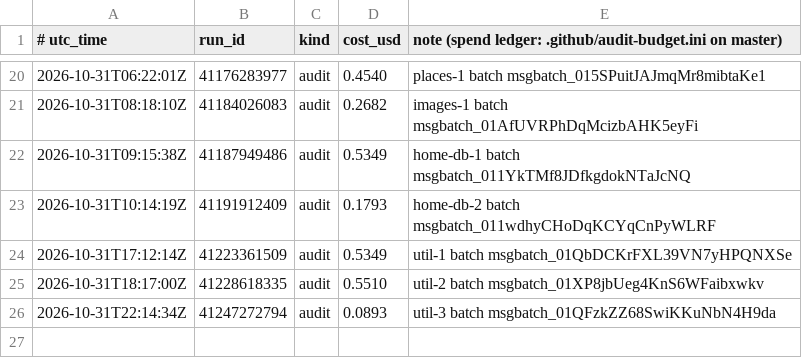
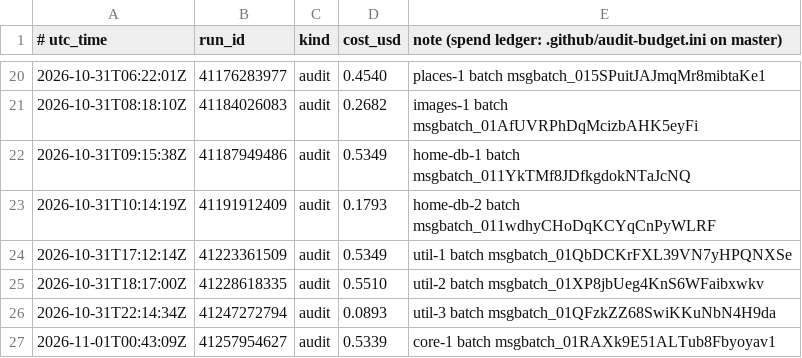
Before and after one commit to calacademy-research/antweb, a TSV file: ledger.tsv, drawn as a sheet; only a part is shown, gaps mark what is left out.

```diff
--- a/ledger.tsv
+++ b/ledger.tsv
@@ -26 +26,2 @@
 2026-10-31T22:14:34Z	41247272794	audit	0.0893	util-3 batch msgbatch_01QFzkZZ68SwiKKuNbN4H9da
+2026-11-01T00:43:09Z	41257954627	audit	0.5339	core-1 batch msgbatch_01RAXk9E51ALTub8Fbyoyav1
```
Also changed, not shown: 1 other file.
